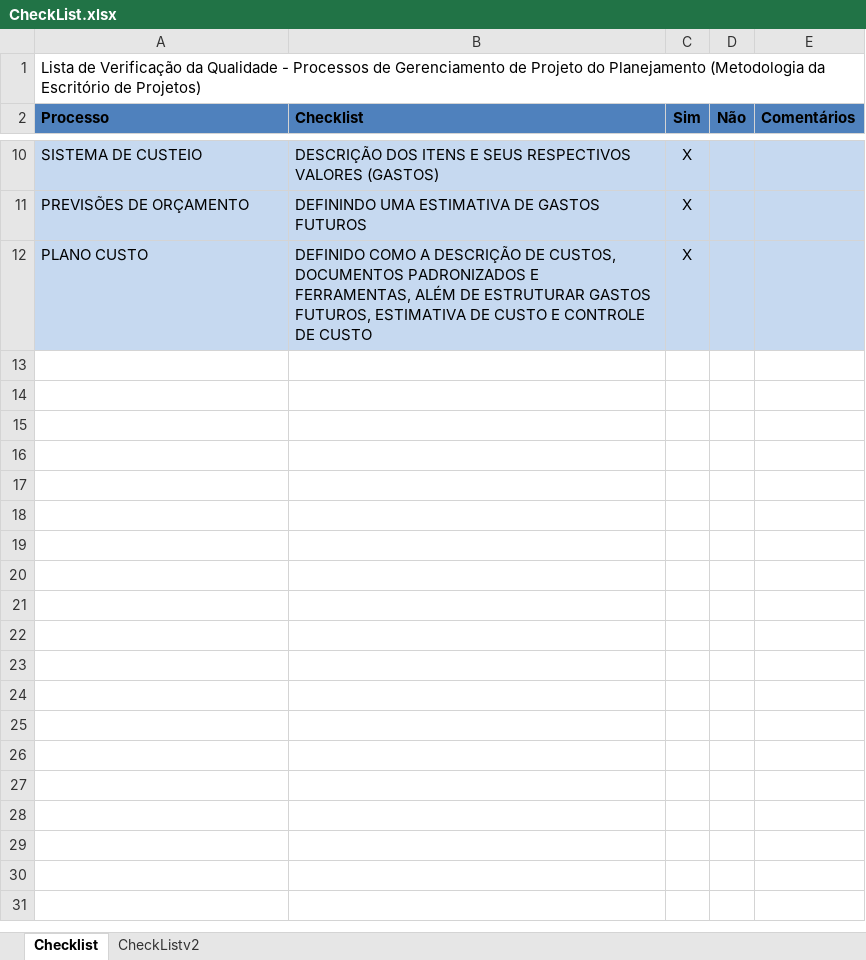
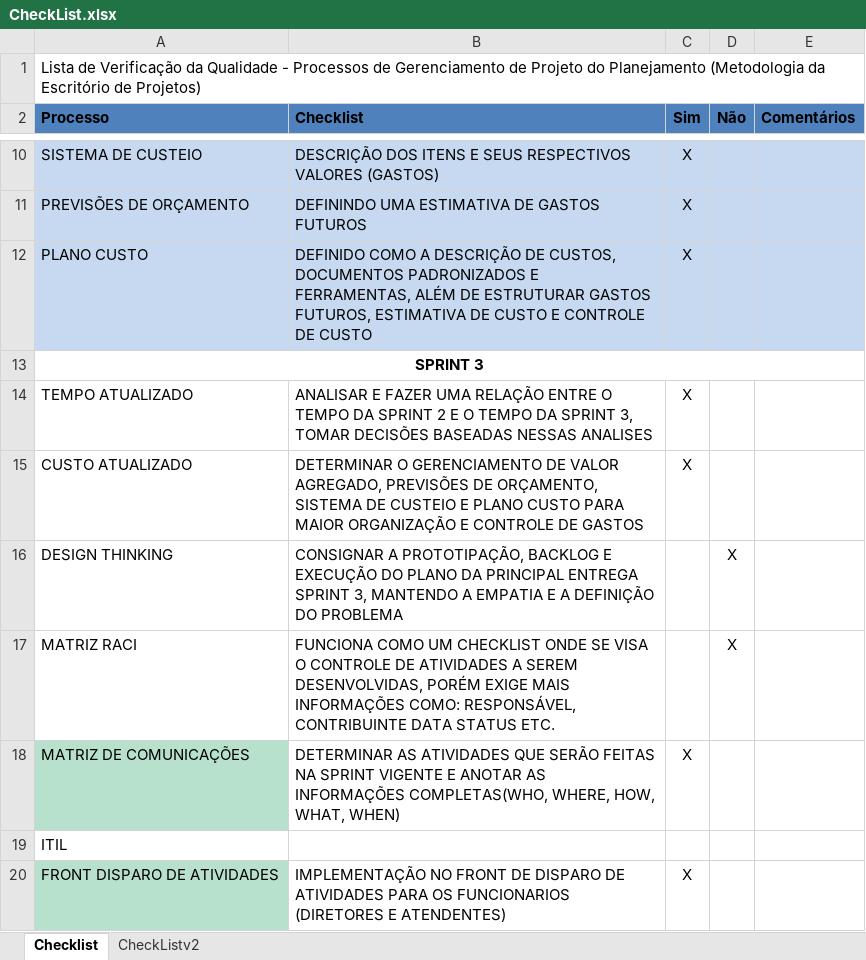
Before and after one commit to AAMergulhao/chat_helpdesk, an Excel workbook: docs/GestaoProjetos/CheckList.xlsx, sheet Checklist, drawn as a sheet; only a part is shown, gaps mark what is left out; values as stored, in another font and other column widths than the file's, no borders; charts and pictures and conditional formats not drawn; the diff names each change by its address in the sheet, - before the commit and + after, or states it on an @@ line.

Commit message:
docs sprint 3

```diff
--- a/docs/GestaoProjetos/CheckList.xlsx (sheet Checklist)
+++ b/docs/GestaoProjetos/CheckList.xlsx (sheet Checklist)
+row 13: SPRINT 3
+row 14: TEMPO ATUALIZADO | ANALISAR E FAZER UMA RELAÇÃO ENTRE O TEMPO DA SPRINT 2 E O TEMPO DA SPRINT 3, TOMAR DECISÕES BASEADAS NESSAS ANALISES | X
+row 15: CUSTO ATUALIZADO | DETERMINAR O GERENCIAMENTO DE VALOR AGREGADO, PREVISÕES DE ORÇAMENTO, SISTEMA DE CUSTEIO E PLANO CUSTO PARA MAIOR ORGANIZAÇÃO E CONTROLE DE GASTOS | X
+row 16: DESIGN THINKING | CONSIGNAR A PROTOTIPAÇÃO, BACKLOG E EXECUÇÃO DO PLANO DA PRINCIPAL ENTREGA SPRINT 3, MANTENDO A EMPATIA E A DEFINIÇÃO DO PROBLEMA |  | X
+row 17: MATRIZ RACI | FUNCIONA COMO UM CHECKLIST ONDE SE VISA O CONTROLE DE ATIVIDADES A SEREM DESENVOLVIDAS, PORÉM EXIGE MAIS INFORMAÇÕES COMO: RESPONSÁVEL, CONTRIBUINTE DATA STATUS ETC. |  | X
+row 18: MATRIZ DE COMUNICAÇÕES | DETERMINAR AS ATIVIDADES QUE SERÃO FEITAS NA SPRINT VIGENTE E ANOTAR AS INFORMAÇÕES COMPLETAS(WHO, WHERE, HOW, WHAT, WHEN) | X
+row 19: ITIL
+row 20: FRONT DISPARO DE ATIVIDADES | IMPLEMENTAÇÃO NO FRONT DE DISPARO DE ATIVIDADES PARA OS FUNCIONARIOS (DIRETORES E ATENDENTES) | X
```
Also changed, not shown: 8 other files.
